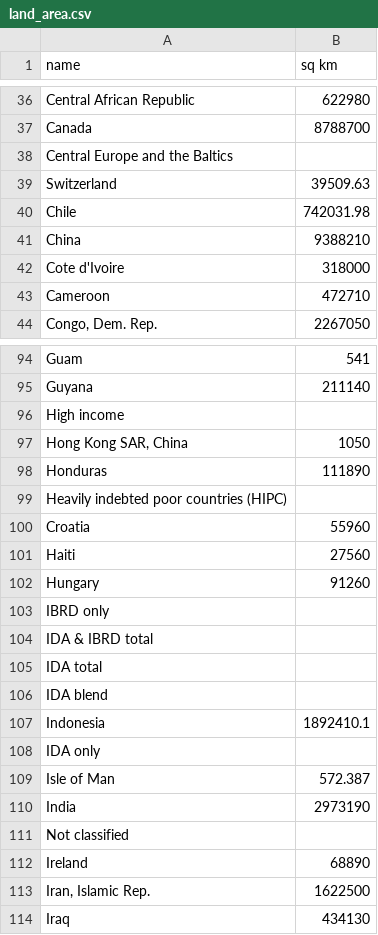
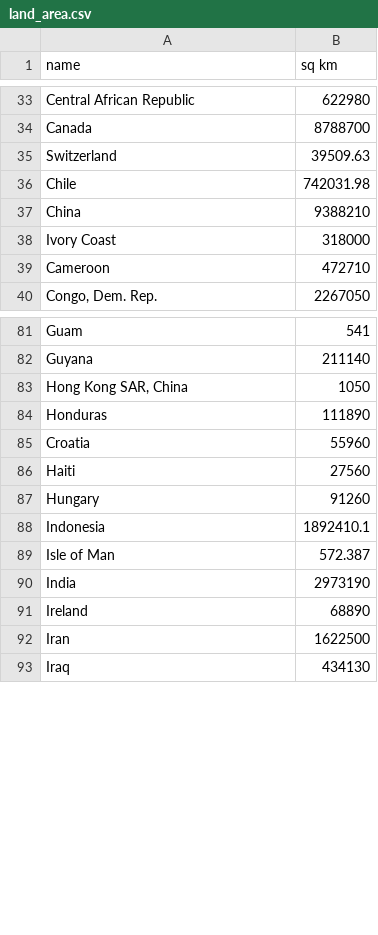
Before and after one commit to jerrengrimes/solar, a CSV file: land_area.csv, drawn as a sheet; only a part is shown, gaps mark what is left out; the diff covers the shown part only.

```diff
--- a/land_area.csv
+++ b/land_area.csv
@@ -37,3 +34,2 @@ Central African Republic,622980
 Canada,8788700
-Central Europe and the Baltics,
 Switzerland,39509.63
@@ -41,3 +37,3 @@ Chile,742031.98
 China,9388210
-Cote d'Ivoire,318000
+Ivory Coast,318000
 Cameroon,472710
@@ -95,6 +82,4 @@ Guam,541
 Guyana,211140
-High income,
 "Hong Kong SAR, China",1050
 Honduras,111890
-Heavily indebted poor countries (HIPC),
 Croatia,55960
@@ -102,13 +87,7 @@ Haiti,27560
 Hungary,91260
-IBRD only,
-IDA & IBRD total,
-IDA total,
-IDA blend,
 Indonesia,1892410.1
-IDA only,
 Isle of Man,572.387
 India,2973190
-Not classified,
 Ireland,68890
-"Iran, Islamic Rep.",1622500
+Iran,1622500
 Iraq,434130
```
Also changed, not shown: 39 removed rows and 4 edited cells elsewhere in this file.
